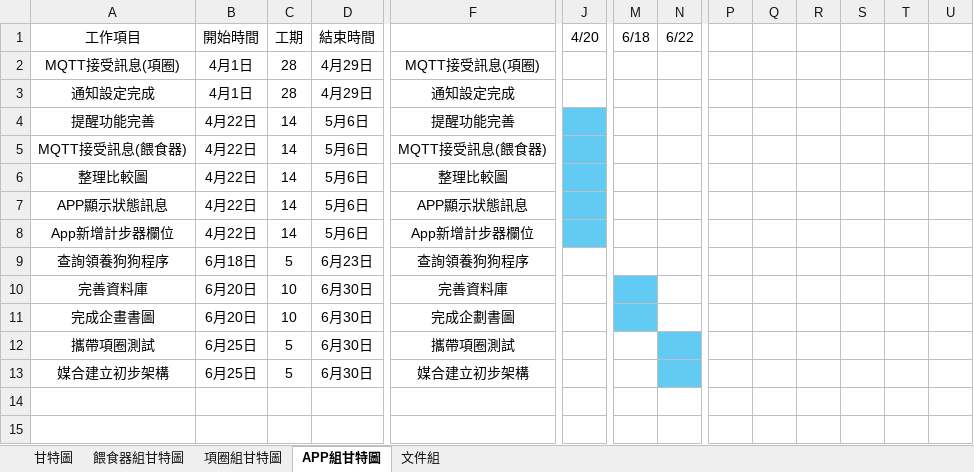
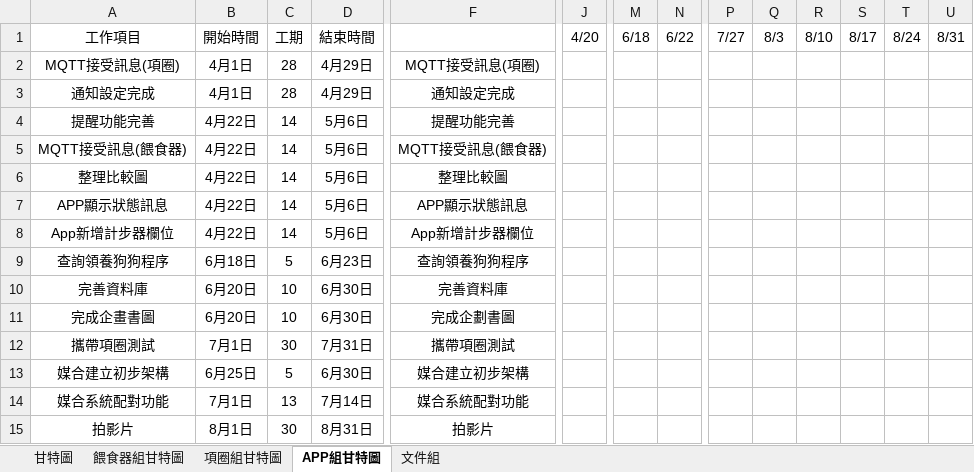
Before and after one commit to Fukulyn/FinalProjectCode, an Excel workbook: 文件與繪圖/甘特圖.xlsx, sheet APP組甘特圖, drawn as a sheet; only a part is shown, gaps mark what is left out; values as stored, in another font and other column widths than the file's, no borders; conditional formats not drawn; rows hold the shown columns only; the diff names each change by its address in the sheet, - before the commit and + after, or states it on an @@ line.

```diff
--- a/文件與繪圖/甘特圖.xlsx (sheet APP組甘特圖)
+++ b/文件與繪圖/甘特圖.xlsx (sheet APP組甘特圖)
-P1: (empty)
+P1: 7/27
-Q1: (empty)
+Q1: 8/3
-R1: (empty)
+R1: 8/10
-S1: (empty)
+S1: 8/17
-T1: (empty)
+T1: 8/24
-U1: (empty)
+U1: 8/31
-J4:J8 fill: #61CBF4
+J4:J8 fill: none
-M10:M11 fill: #61CBF4
+M10:M11 fill: none
-B12: 6月25日
+B12: 7月1日
-C12: 5
+C12: 30
-D12: 6月30日
+D12: 7月31日
-N12:N13 fill: #61CBF4
+N12:N13 fill: none
+row 14: 媒合系統配對功能 | 7月1日 | 13 | 7月14日 | 媒合系統配對功能
+row 15: 拍影片 | 8月1日 | 30 | 8月31日 | 拍影片
```
Also changed, not shown: sheet 甘特圖, sheet 文件組, sheet 餵食器組甘特圖, sheet 項圈組甘特圖.
